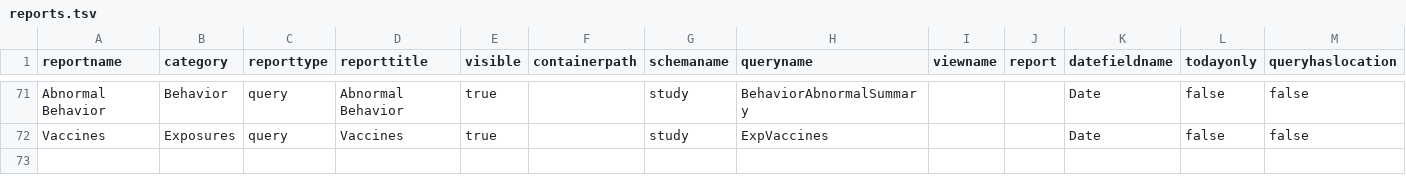
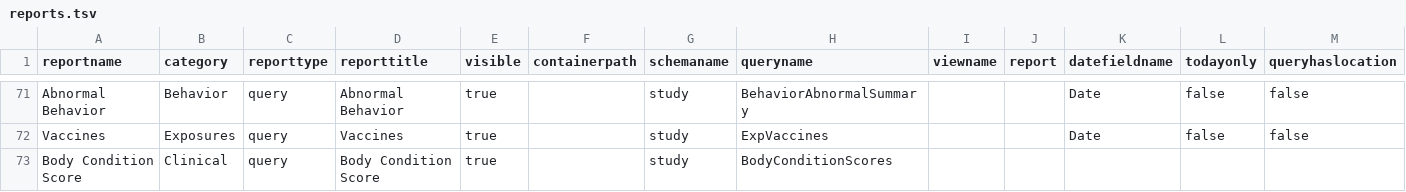
Before and after one commit to LabKey/snprcEHRModules, a TSV file: snprc_ehr/resources/data/reports.tsv, drawn as a sheet; only a part is shown, gaps mark what is left out; rows hold the shown columns only; the diff names each change by its address in the sheet, - before the commit and + after, or states it on an @@ line.

Commit message:
1. Created demographics provider for BSC data 2. Added BCS to Animal History Snapshot 3. Added BCS to Browse All Datasets

```diff
--- a/snprc_ehr/resources/data/reports.tsv
+++ b/snprc_ehr/resources/data/reports.tsv
+row 73: Body Condition Score | Clinical | query | Body Condition Score | true |  | study | BodyConditionScores
```
Also changed, not shown: 9 other files.
